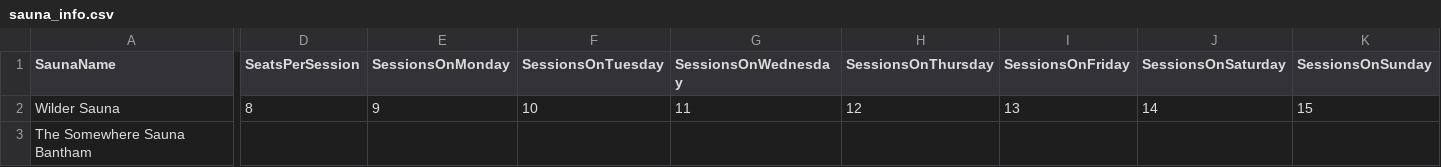
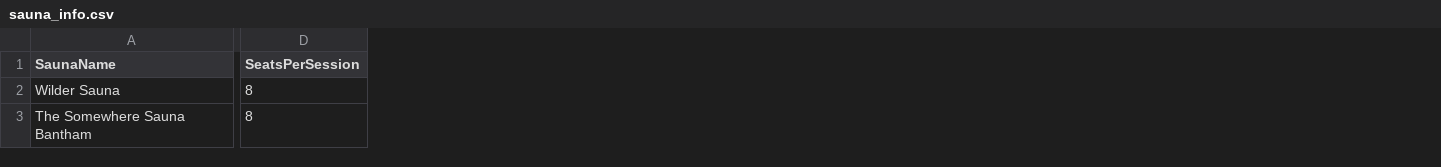
Before and after one commit to luke-shields/saunabookingschecker, a CSV file: csvs/sauna_info.csv, drawn as a sheet; only a part is shown, gaps mark what is left out; the diff names each change by its address in the sheet, - before the commit and + after, or states it on an @@ line.

Commit message:
Removed sessions per day

```diff
--- a/csvs/sauna_info.csv
+++ b/csvs/sauna_info.csv
-column E (SessionsOnMonday), row 2: 9
-column F (SessionsOnTuesday), row 2: 10
-column G (SessionsOnWednesday), row 2: 11
-column H (SessionsOnThursday), row 2: 12
-column I (SessionsOnFriday), row 2: 13
-column J (SessionsOnSaturday), row 2: 14
-column K (SessionsOnSunday), row 2: 15
-D3 (SeatsPerSession): (empty)
+D3 (SeatsPerSession): 8
```
